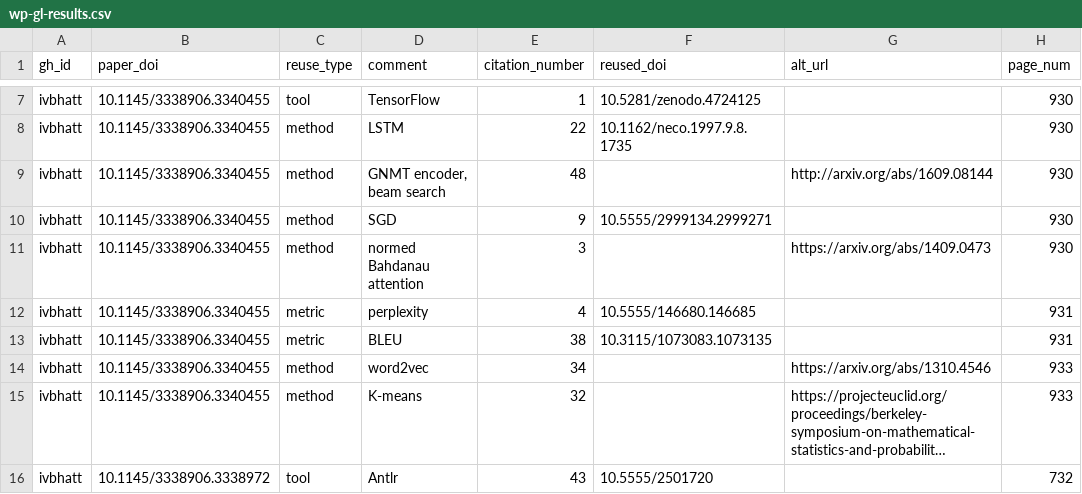
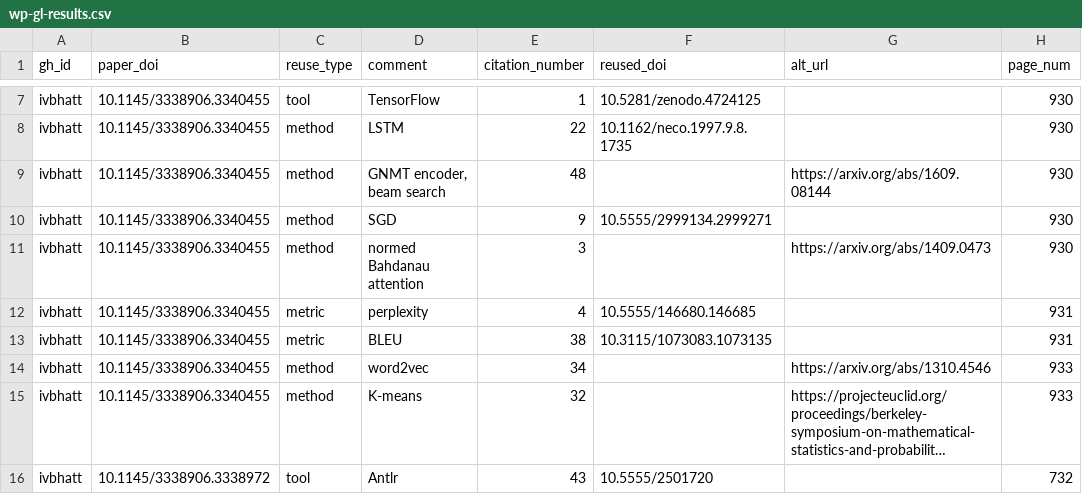
Before and after one commit to ivbhatt/se-hw3, a CSV file: wp-gl-results.csv, drawn as a sheet; only a part is shown, gaps mark what is left out; long unchanged cells end in …; the diff covers the shown part only.

```diff
--- a/wp-gl-results.csv
+++ b/wp-gl-results.csv
@@ -9 +9 @@
-"ivbhatt","10.1145/3338906.3340455","method","GNMT encoder, beam search",48,,"http://arxiv.org/abs/1609.08144",930
+ivbhatt,10.1145/3338906.3340455,method,"GNMT encoder, beam search",48,,https://arxiv.org/abs/1609.08144,930
```
Also changed, not shown: 28 added rows and 1 edited cell elsewhere in this file, 1 other file.
